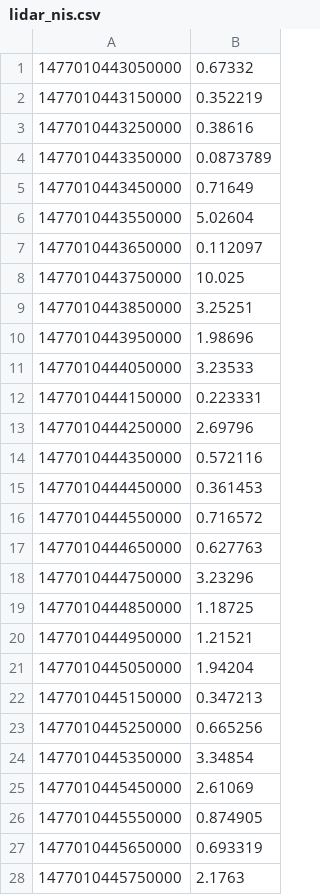
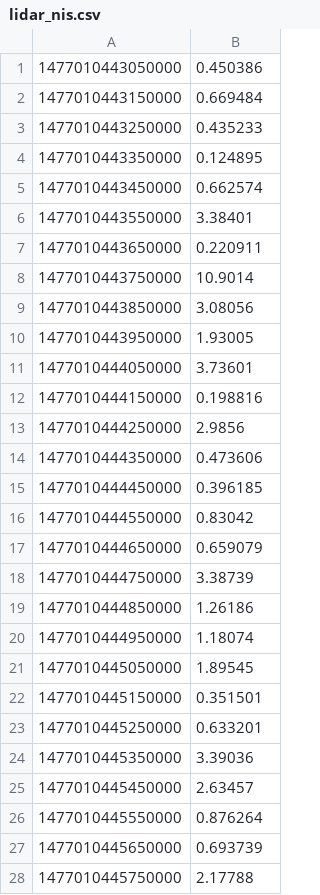
Before and after one commit to LucFrachon/UnscentedKalmanFilters, a CSV file: plotting/lidar_nis.csv, drawn as a sheet; only a part is shown; the diff covers the shown part only.

```diff
--- a/plotting/lidar_nis.csv
+++ b/plotting/lidar_nis.csv
@@ -1,28 +1,28 @@
-1477010443050000,0.67332
-1477010443150000,0.352219
-1477010443250000,0.38616
-1477010443350000,0.0873789
-1477010443450000,0.71649
-1477010443550000,5.02604
-1477010443650000,0.112097
-1477010443750000,10.025
-1477010443850000,3.25251
-1477010443950000,1.98696
-1477010444050000,3.23533
-1477010444150000,0.223331
-1477010444250000,2.69796
-1477010444350000,0.572116
-1477010444450000,0.361453
-1477010444550000,0.716572
-1477010444650000,0.627763
-1477010444750000,3.23296
-1477010444850000,1.18725
-1477010444950000,1.21521
-1477010445050000,1.94204
-1477010445150000,0.347213
-1477010445250000,0.665256
-1477010445350000,3.34854
-1477010445450000,2.61069
-1477010445550000,0.874905
-1477010445650000,0.693319
-1477010445750000,2.1763
+1477010443050000,0.450386
+1477010443150000,0.669484
+1477010443250000,0.435233
+1477010443350000,0.124895
+1477010443450000,0.662574
+1477010443550000,3.38401
+1477010443650000,0.220911
+1477010443750000,10.9014
+1477010443850000,3.08056
+1477010443950000,1.93005
+1477010444050000,3.73601
+1477010444150000,0.198816
+1477010444250000,2.9856
+1477010444350000,0.473606
+1477010444450000,0.396185
+1477010444550000,0.83042
+1477010444650000,0.659079
+1477010444750000,3.38739
+1477010444850000,1.26186
+1477010444950000,1.18074
+1477010445050000,1.89545
+1477010445150000,0.351501
+1477010445250000,0.633201
+1477010445350000,3.39036
+1477010445450000,2.63457
+1477010445550000,0.876264
+1477010445650000,0.693739
+1477010445750000,2.17788
```
Also changed, not shown: 72 edited cells elsewhere in this file, plotting/radar_nis.csv, 3 other files.
